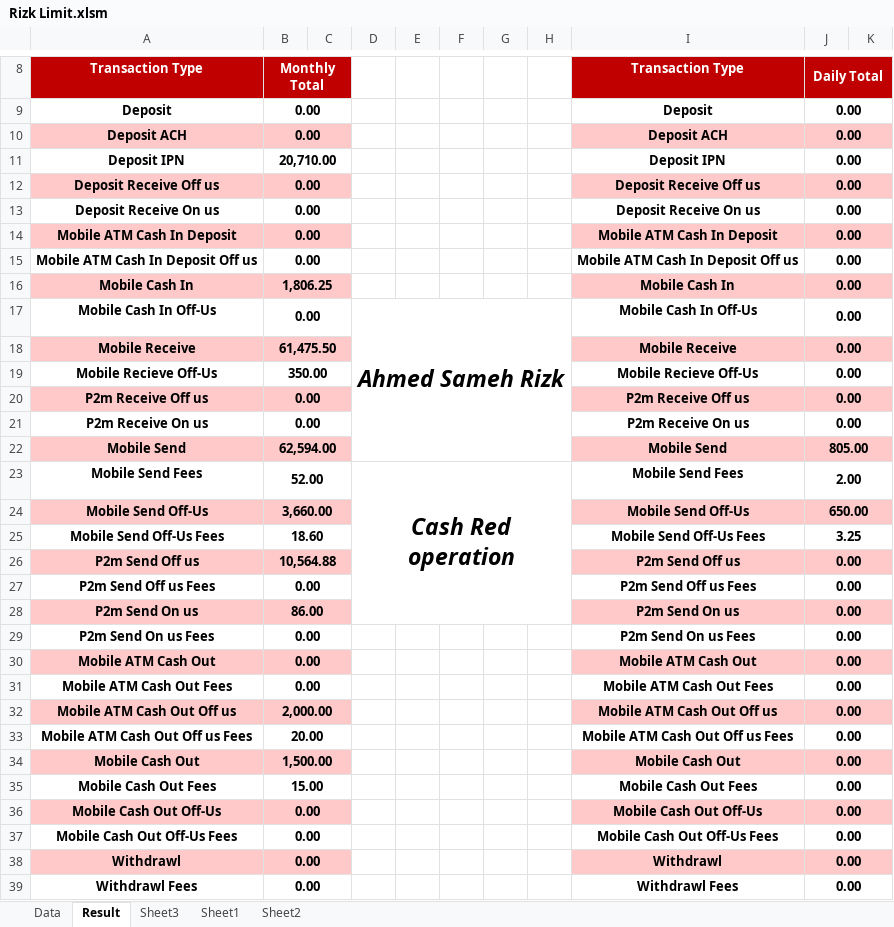
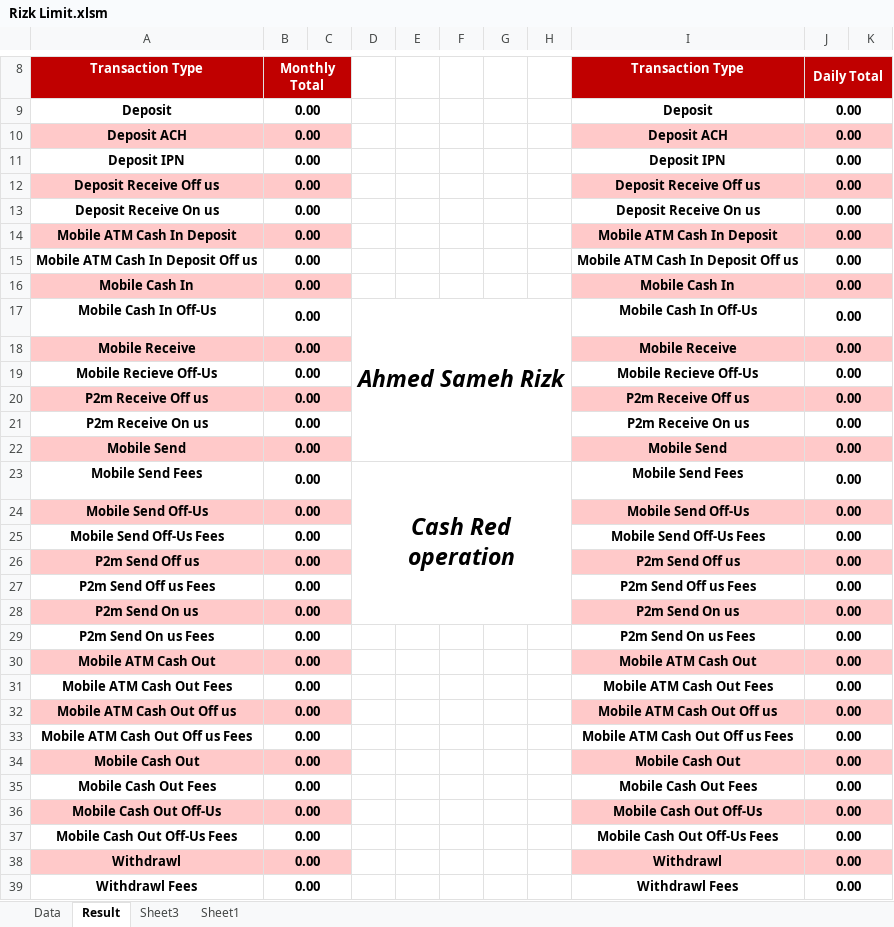
Before and after one commit to Asameh21/vcn, an Excel workbook: Rizk Limit.xlsm, sheet Result, drawn as a sheet; only a part is shown, gaps mark what is left out; values as stored, in another font and other column widths than the file's, no borders; charts and pictures not drawn; the diff covers the shown part only; the diff names each change by its address in the sheet, - before the commit and + after, or states it on an @@ line.

```diff
--- a/Rizk Limit.xlsm (sheet Result)
+++ b/Rizk Limit.xlsm (sheet Result)
-sheet tab: Sheet2
-B11: 20,710.00
+B11: 0.00
-B16: 1,806.25
+B16: 0.00
-B18: 61,475.50
+B18: 0.00
-B19: 350.00
+B19: 0.00
-B22: 62,594.00
+B22: 0.00
-J22: 805.00
+J22: 0.00
-B23: 52.00
+B23: 0.00
-J23: 2.00
+J23: 0.00
-B24: 3,660.00
+B24: 0.00
-J24: 650.00
+J24: 0.00
-B25: 18.60
+B25: 0.00
-J25: 3.25
+J25: 0.00
-B26: 10,564.88
+B26: 0.00
-B28: 86.00
+B28: 0.00
-B32: 2,000.00
+B32: 0.00
-B33: 20.00
+B33: 0.00
-B34: 1,500.00
+B34: 0.00
-B35: 15.00
+B35: 0.00
```
Also changed, not shown: 12 edited cells elsewhere in this sheet, sheet Data, charts or pictures.
